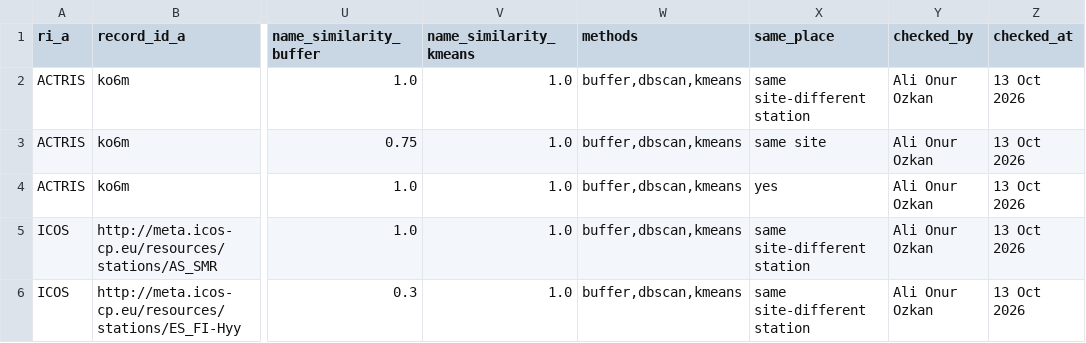
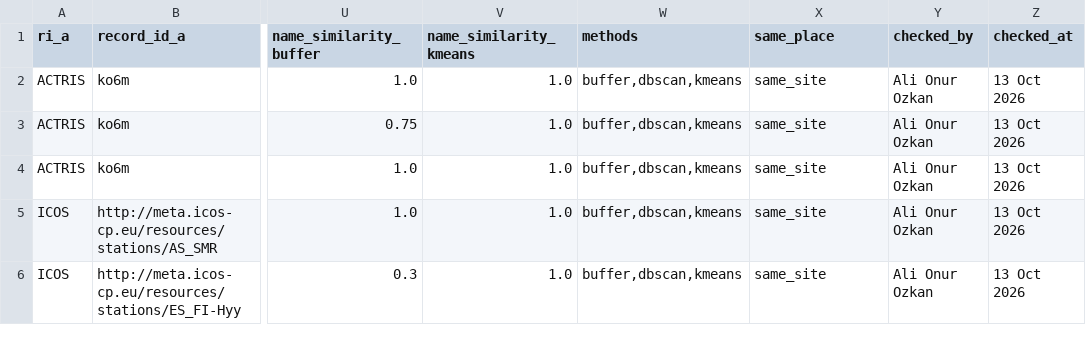
Before and after one commit to ozkanali357/ri-station-harmonization, a CSV file: outputs/hyytiala_candidates.csv, drawn as a sheet; only a part is shown, gaps mark what is left out; the diff names each change by its address in the sheet, - before the commit and + after, or states it on an @@ line.

```diff
--- a/outputs/hyytiala_candidates.csv
+++ b/outputs/hyytiala_candidates.csv
-X2 (same_place): same site-different station
+X2 (same_place): same_site
-X3 (same_place): same site
+X3 (same_place): same_site
-X4 (same_place): yes
+X4 (same_place): same_site
-X5:X6 (same_place): same site-different station
+X5:X6 (same_place): same_site
```
Also changed, not shown: data/ground_truth/data_dictionary.csv, 1 other file.
